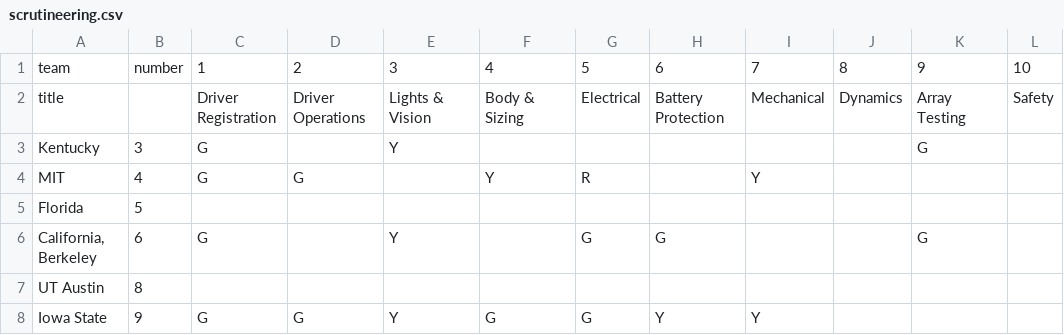
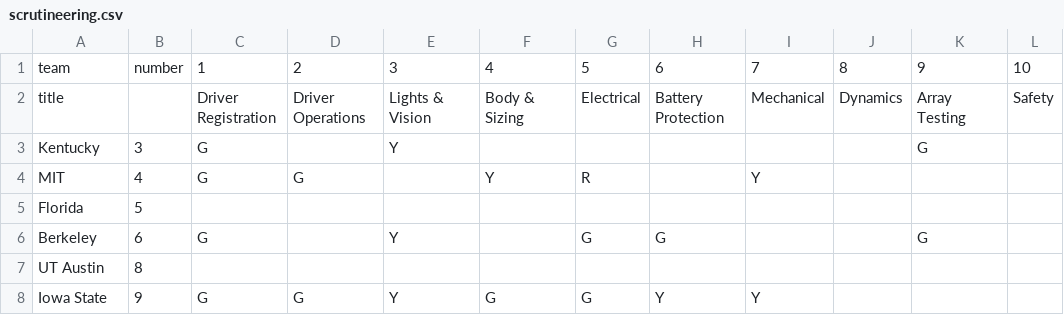
Before and after one commit to jtmullen/asc-fsgp-2022-results, a CSV file: _data/scrutineering.csv, drawn as a sheet; only a part is shown; the diff names each change by its address in the sheet, - before the commit and + after, or states it on an @@ line.

```diff
--- a/_data/scrutineering.csv
+++ b/_data/scrutineering.csv
-A6: California, Berkeley
+A6: Berkeley
```
Also changed, not shown: 1 other file.
